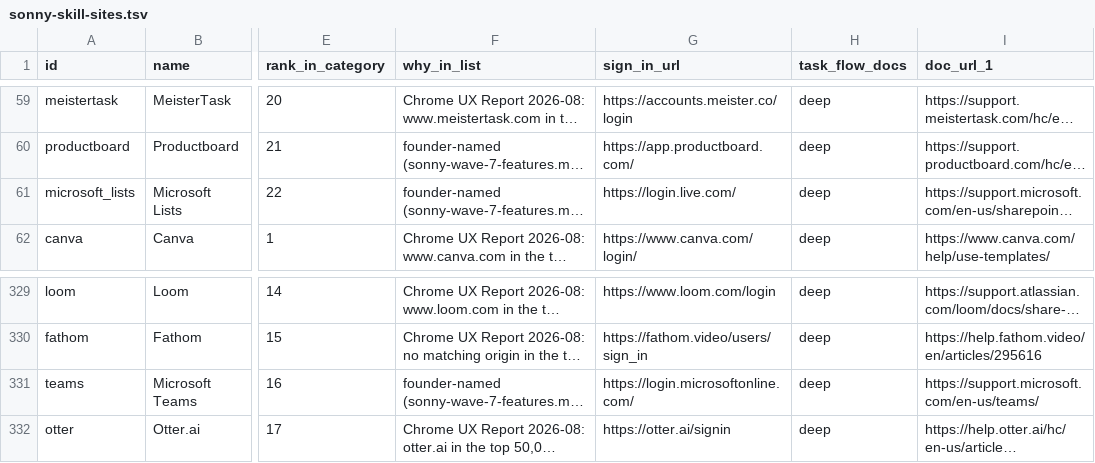
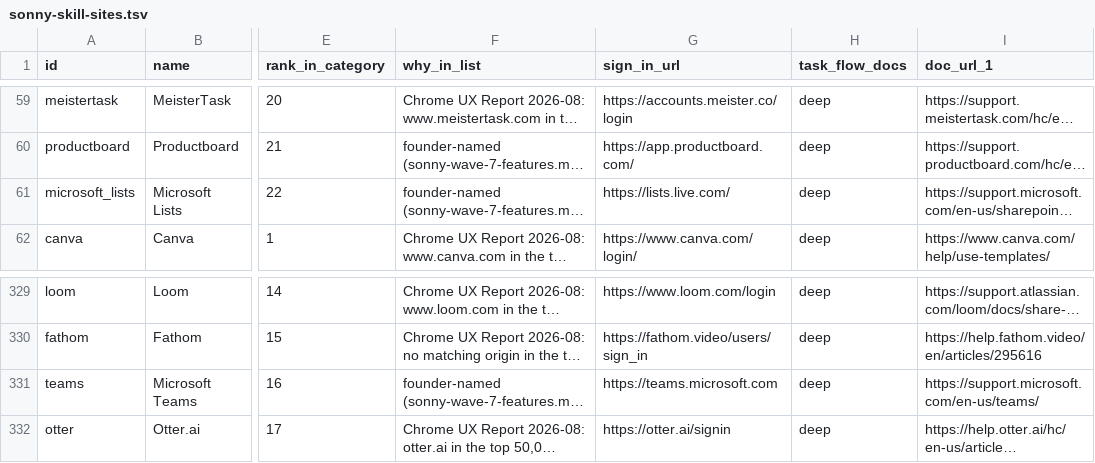
Before and after one commit to sauranshbhavya/macos-agent, a TSV file: docs/sonny-skill-sites.tsv, drawn as a sheet; only a part is shown, gaps mark what is left out; long unchanged cells end in …; the diff names each change by its address in the sheet, - before the commit and + after, or states it on an @@ line.

Commit message:
chore(skills): SONNY-524 Teams and Microsoft Lists sign in where they return to, as review-282 read on screen
Review-282's findings 1 and 2. Teams kept the bare login.microsoftonline.com/ on a reading that said teams.microsoft.com never reached a sign-in page; that reading was taken in a window Chrome was not drawing, and drawn, the page reaches Microsoft's sign-in after a splash of 8 to 18 seconds and returns to Teams (review-282, on screen, 05:08:05Z on 2026-09-19), which Teams' own start-page record already said. The bare value returns to office.com, the reason the same round rejected it for Outlook. Microsoft Lists had the same shape: login.live.com/ carries no return, while lists.live.com/, the pack's own start URL, lands on the same login.live.com sign-in and returns to Lists (review-282, about 05:11Z; the start-page record of 2026-09-18 says the same landing). Both packs and both rows now name https://teams.microsoft.com and https://lists.live.com/, and the equality test holds them there.

```diff
--- a/docs/sonny-skill-sites.tsv
+++ b/docs/sonny-skill-sites.tsv
-G61 (sign_in_url): https://login.live.com/
+G61 (sign_in_url): https://lists.live.com/
-G331 (sign_in_url): https://login.microsoftonline.com/
+G331 (sign_in_url): https://teams.microsoft.com
```
Also changed, not shown: 2 other files.
